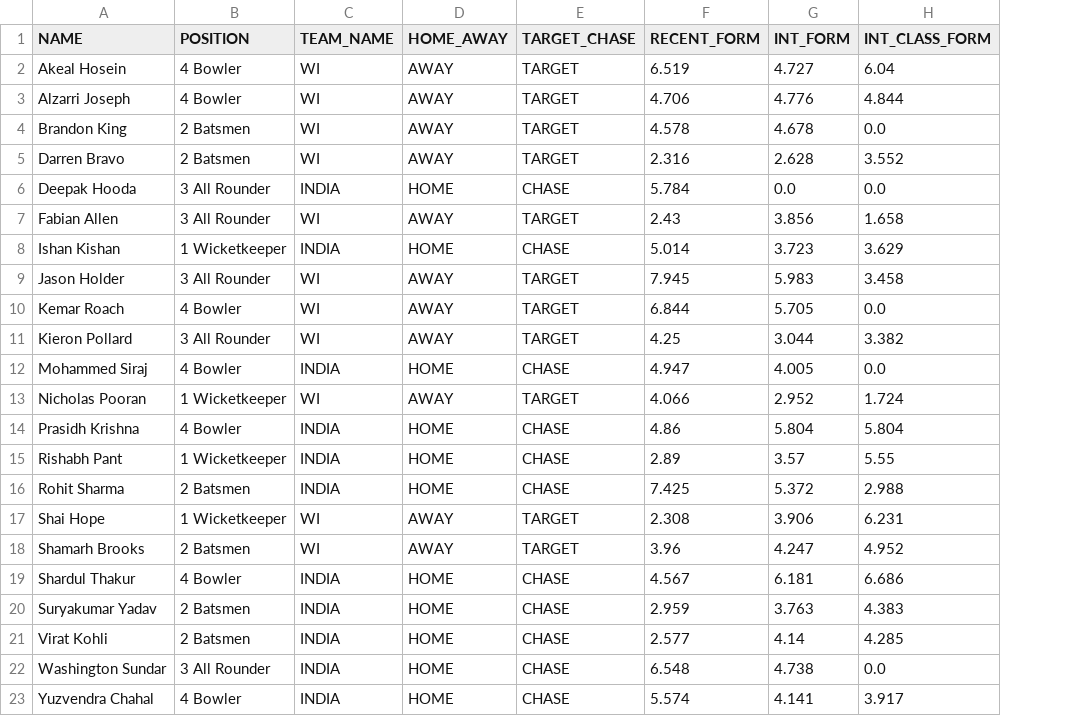
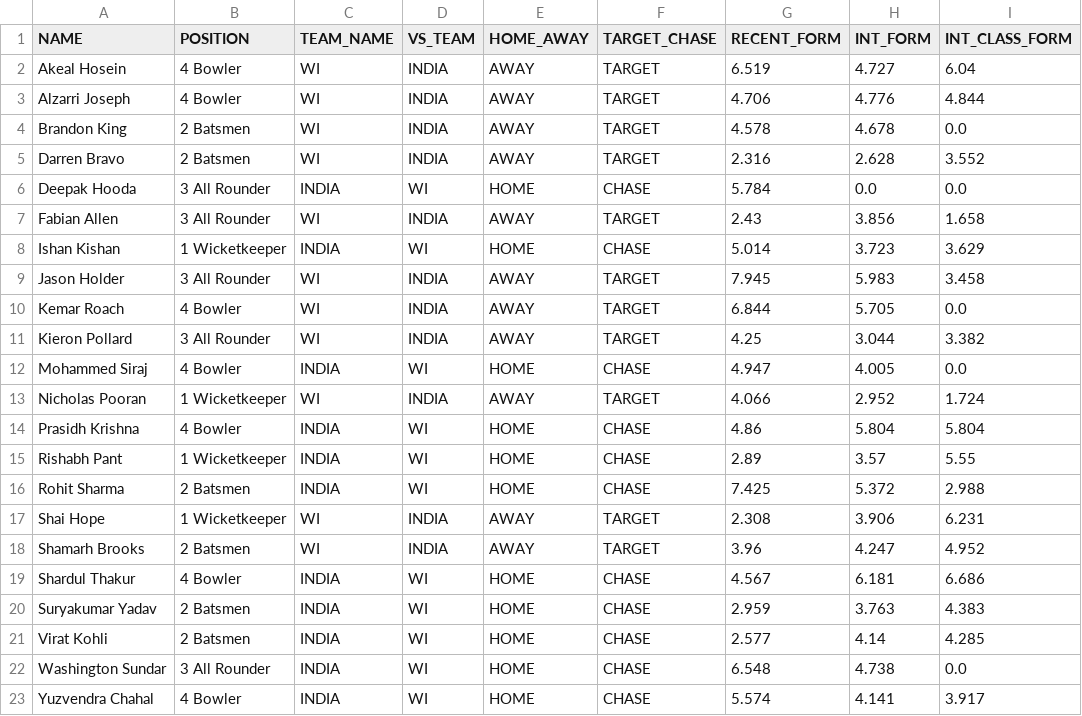
Before and after one commit to Vedvund/Cricket-Predections, a CSV file: reports/results/1278676.csv, drawn as a sheet; only a part is shown; the diff names each change by its address in the sheet, - before the commit and + after, or states it on an @@ line.

```diff
--- a/reports/results/1278676.csv
+++ b/reports/results/1278676.csv
+column D (VS_TEAM), rows 2-23: INDIA | INDIA | INDIA | INDIA | WI | INDIA | WI | INDIA | INDIA | INDIA | WI | INDIA | WI | WI | WI | INDIA | INDIA | WI | WI | WI | WI | WI
```
Also changed, not shown: reports/allMatchesData.csv, reports/results/1278677.csv, 34 other files.
